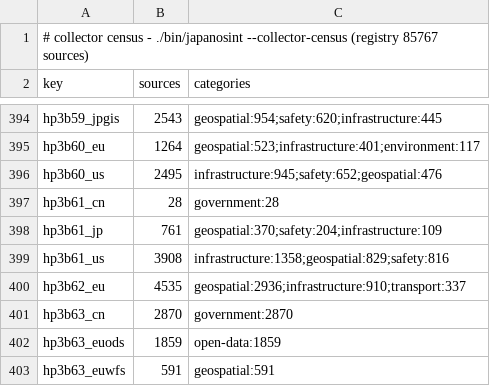
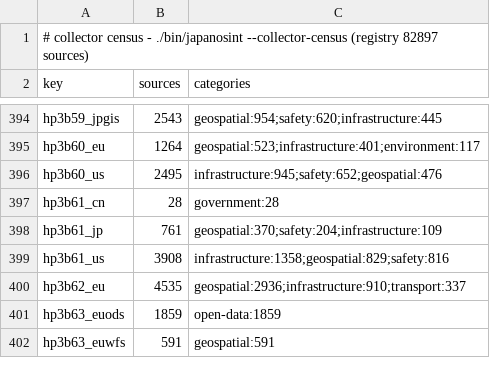
Before and after one commit to rayanchl/JapanOSINT, a TSV file: docs/source-pages-revamp/collector-census-2026-11-14.tsv, drawn as a sheet; only a part is shown, gaps mark what is left out.

```diff
--- a/docs/source-pages-revamp/collector-census-2026-11-14.tsv
+++ b/docs/source-pages-revamp/collector-census-2026-11-14.tsv
@@ -1,2 +1,2 @@
-# collector census - ./bin/japanosint --collector-census (registry 85767 sources)
+# collector census - ./bin/japanosint --collector-census (registry 82897 sources)
 key	sources	categories
@@ -400,3 +400,2 @@ hp3b61_us	3908	infrastructure:1358;geospatial:829;safety:816
 hp3b62_eu	4535	geospatial:2936;infrastructure:910;transport:337
-hp3b63_cn	2870	government:2870
 hp3b63_euods	1859	open-data:1859
```
Also changed, not shown: 7 other files.
